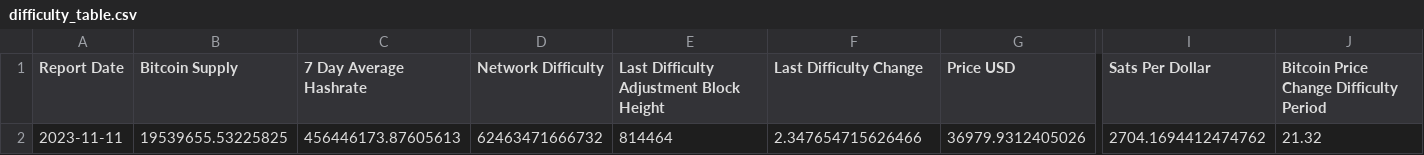
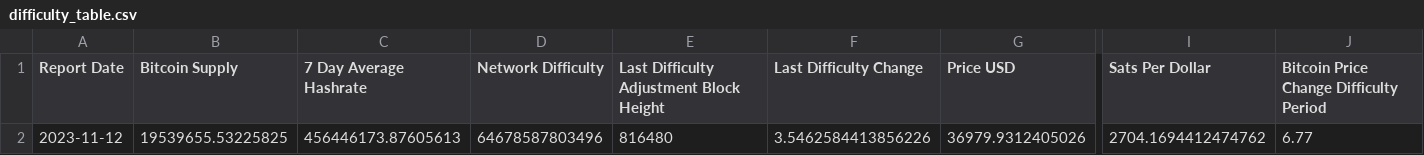
Before and after one commit to SecretSatoshis/Bitcoin-Difficulty-Report, a CSV file: difficulty_table.csv, drawn as a sheet; only a part is shown, gaps mark what is left out; the diff names each change by its address in the sheet, - before the commit and + after, or states it on an @@ line.

```diff
--- a/difficulty_table.csv
+++ b/difficulty_table.csv
-A2 (Report Date): 2023-11-11
+A2 (Report Date): 2023-11-12
-D2 (Network Difficulty): 62463471666732
+D2 (Network Difficulty): 64678587803496
-E2: 814464
+E2: 816480
-F2 (Last Difficulty Change): 2.347654715626466
+F2 (Last Difficulty Change): 3.5462584413856226
-J2: 21.32
+J2: 6.77
```
Also changed, not shown: fundamentals_table.csv, performance_table.csv, 2 other files.
